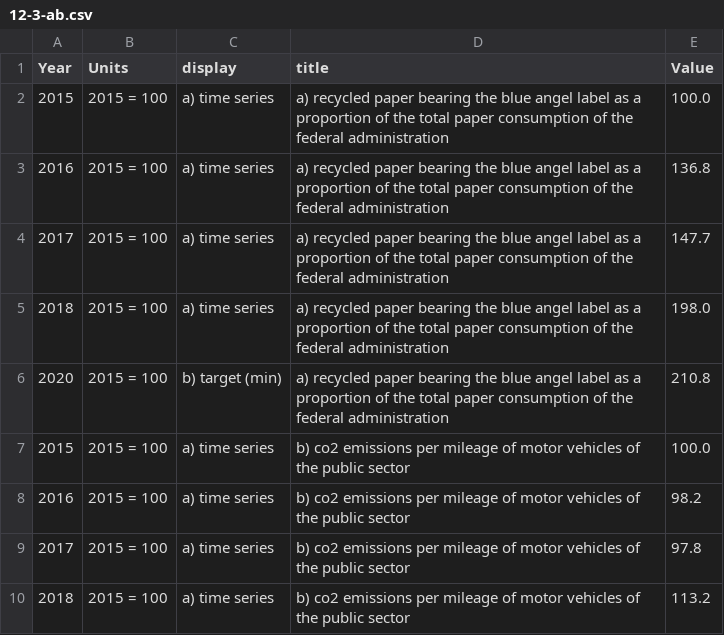
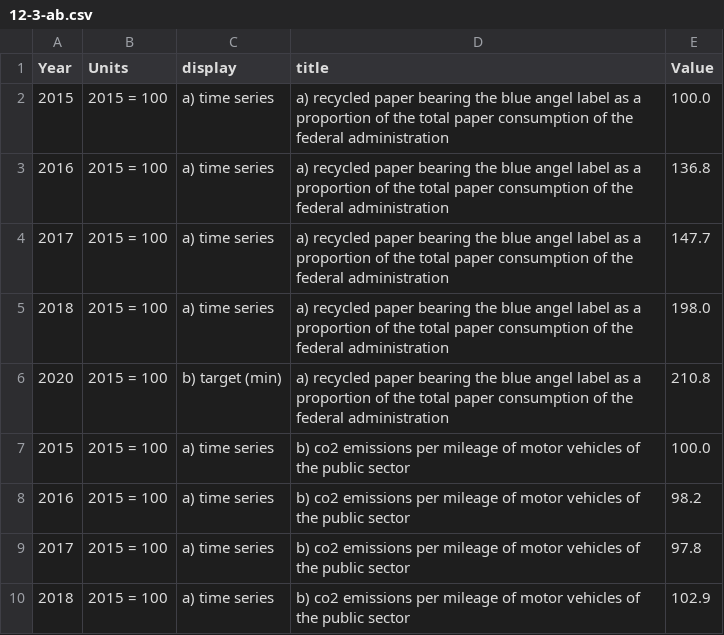
Before and after one commit to DialogfassungDNS/open-sdg-data-starter, a CSV file: data/12-3-ab.csv, drawn as a sheet.

```diff
--- a/data/12-3-ab.csv
+++ b/data/12-3-ab.csv
@@ -9,2 +9,2 @@ Year,Units,display,title,Value
 2017,2015 = 100,a) time series,b) co2 emissions per mileage of motor vehicles of the public sector,97.8
-2018,2015 = 100,a) time series,b) co2 emissions per mileage of motor vehicles of the public sector,113.2
+2018,2015 = 100,a) time series,b) co2 emissions per mileage of motor vehicles of the public sector,102.9
```
Also changed, not shown: data/8-2-ab.csv, 8 other files.
